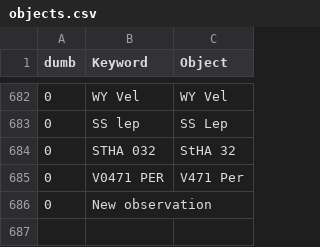
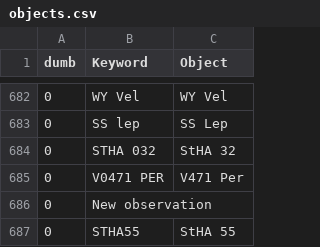
Before and after one commit to aras-database/database, a CSV file: data/objects.csv, drawn as a sheet; only a part is shown, gaps mark what is left out.

```diff
--- a/data/objects.csv
+++ b/data/objects.csv
@@ -686 +686,2 @@ dumb;Keyword;Object
 0;New observation;
+0;STHA55;StHA 55
```
Also changed, not shown: 35 other files.
